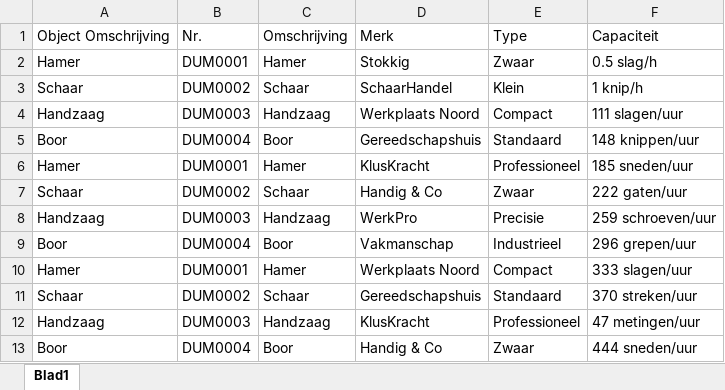
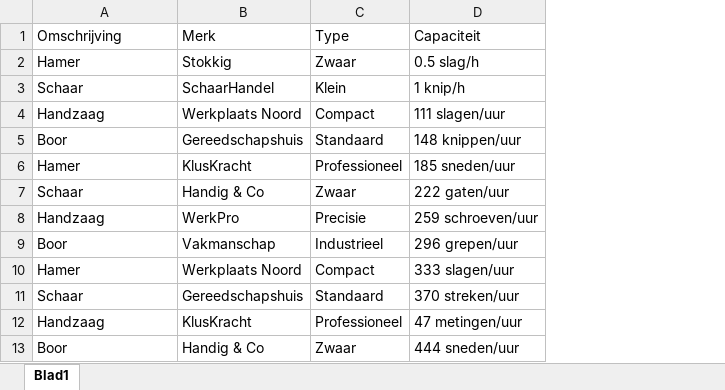
Before and after one commit to JayFairouzKuijpers/PythonHostingTest, an Excel workbook: DummyDataInput.xlsx, sheet Blad1, drawn as a sheet; only a part is shown; values as stored, in another font and other column widths than the file's, no borders; the diff names each change by its address in the sheet, - before the commit and + after, or states it on an @@ line.

Commit message:
Moved the columns around

```diff
--- a/DummyDataInput.xlsx (sheet Blad1)
+++ b/DummyDataInput.xlsx (sheet Blad1)
-column B, rows 1-13: Nr. | DUM0001 | DUM0002 | DUM0003 | DUM0004 | DUM0001 | DUM0002 | DUM0003 | DUM0004 | DUM0001 | DUM0002 | DUM0003 | DUM0004
-column C, rows 1-13: Omschrijving | Hamer | Schaar | Handzaag | Boor | Hamer | Schaar | Handzaag | Boor | Hamer | Schaar | Handzaag | Boor
-A1: Object Omschrijving
+A1: Omschrijving
```
Also changed, not shown: 2 other files.
